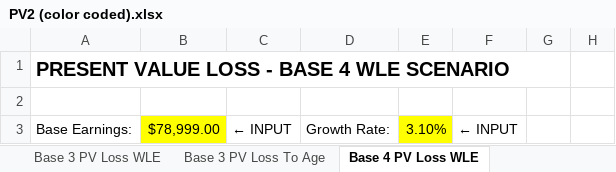
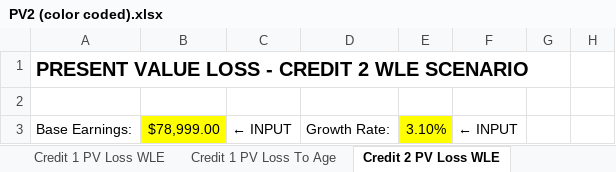
Before and after one commit to ebusseyst/EconAutomation-REP, an Excel workbook: EconAutomation/src/supporting_docs/sorted_econ_files/PV2 (color coded).xlsx, sheet Credit 2 PV Loss WLE, drawn as a sheet; only a part is shown; values as stored, in another font and other column widths than the file's, no borders; the diff names each change by its address in the sheet, - before the commit and + after, or states it on an @@ line.

```diff
--- a/EconAutomation/src/supporting_docs/sorted_econ_files/PV2 (color coded).xlsx (sheet Credit 2 PV Loss WLE)
+++ b/EconAutomation/src/supporting_docs/sorted_econ_files/PV2 (color coded).xlsx (sheet Credit 2 PV Loss WLE)
-sheet tab: Base 3 PV Loss WLE
+sheet tab: Credit 1 PV Loss WLE
-sheet tab: Base 3 PV Loss To Age
+sheet tab: Credit 1 PV Loss To Age
-sheet tab: Base 4 PV Loss WLE
+sheet tab: Credit 2 PV Loss WLE
-A1: PRESENT VALUE LOSS - BASE 4 WLE SCENARIO
+A1: PRESENT VALUE LOSS - CREDIT 2 WLE SCENARIO
```
Also changed, not shown: sheet REPORT_OUTPUTS, sheet Case Inputs, sheet Credit 2 PV Loss To Age, sheet Credit 1 PV Loss WLE, other sheet tabs, formulas that keep their value, EconAutomation/src/supporting_docs/econ_wb_templates/current_mastertemplate.xlsx, EconAutomation/src/supporting_docs/sorted_econ_files/Working_CALC_VER1.11 (color coded).xlsx, 4 other files.
